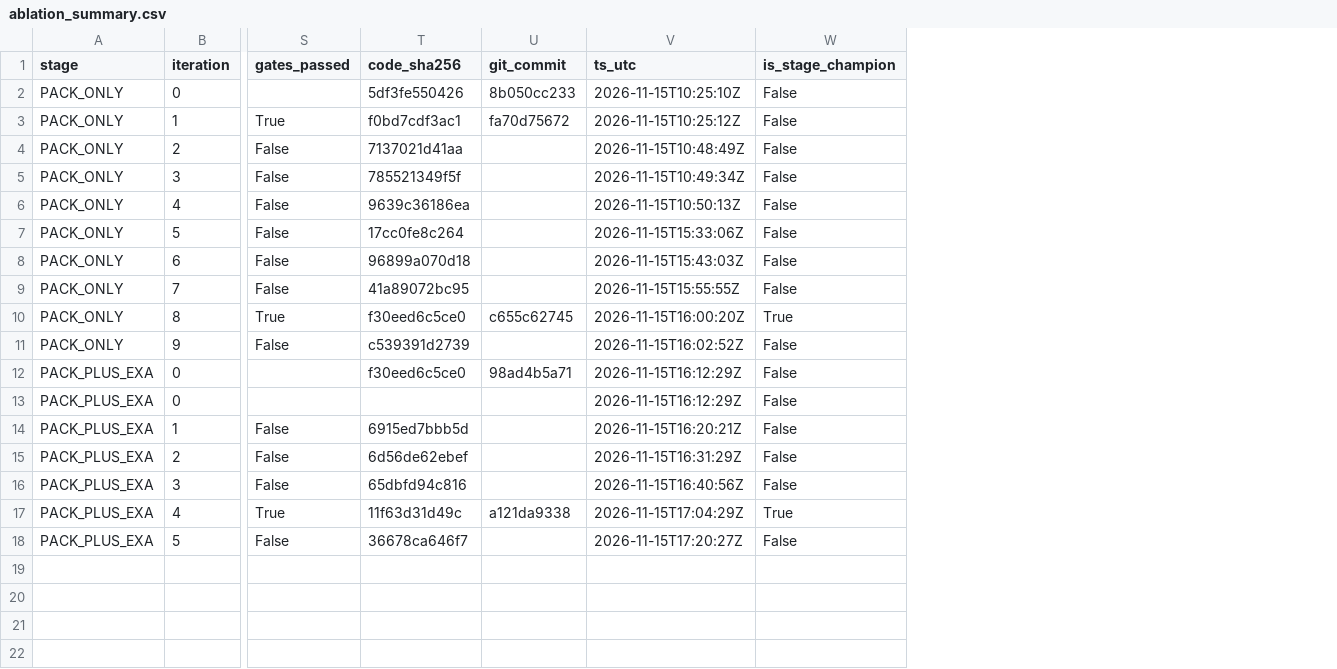
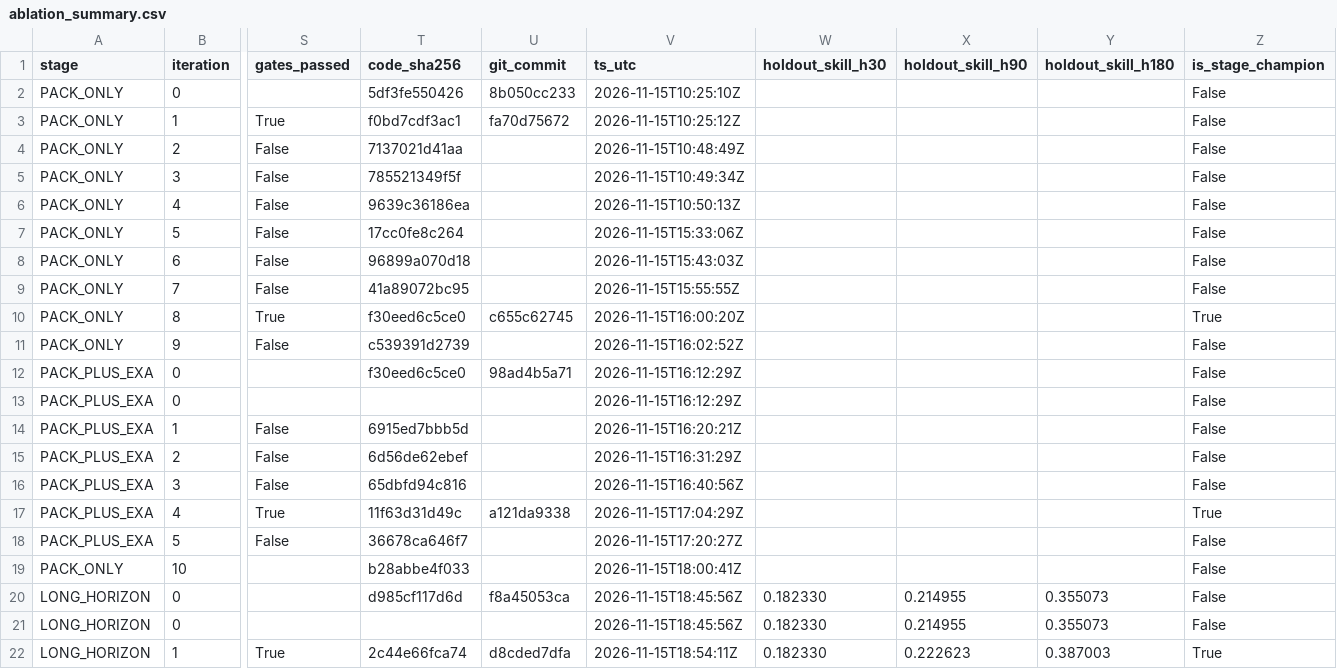
Before and after one commit to lonexreb/tripathy-loop-e01-t02-gpu-value, a CSV file: outputs/ablation_summary.csv, drawn as a sheet; only a part is shown, gaps mark what is left out; rows hold the shown columns only; the diff names each change by its address in the sheet, - before the commit and + after, or states it on an @@ line.

```diff
--- a/outputs/ablation_summary.csv
+++ b/outputs/ablation_summary.csv
+column W (holdout_skill_h30), empty
+column X (holdout_skill_h90), empty
+column Y (holdout_skill_h180), empty
+row 19: PACK_ONLY | 10 |  | b28abbe4f033 |  | 2026-11-15T18:00:41Z |  |  |  | False
+row 20: LONG_HORIZON | 0 |  | d985cf117d6d | f8a45053ca | 2026-11-15T18:45:56Z | 0.182330 | 0.214955 | 0.355073 | False
+row 21: LONG_HORIZON | 0 |  |  |  | 2026-11-15T18:45:56Z | 0.182330 | 0.214955 | 0.355073 | False
+row 22: LONG_HORIZON | 1 | True | 2c44e66fca74 | d8cded7dfa | 2026-11-15T18:54:11Z | 0.182330 | 0.222623 | 0.387003 | True
```
Also changed, not shown: 8 other files.
